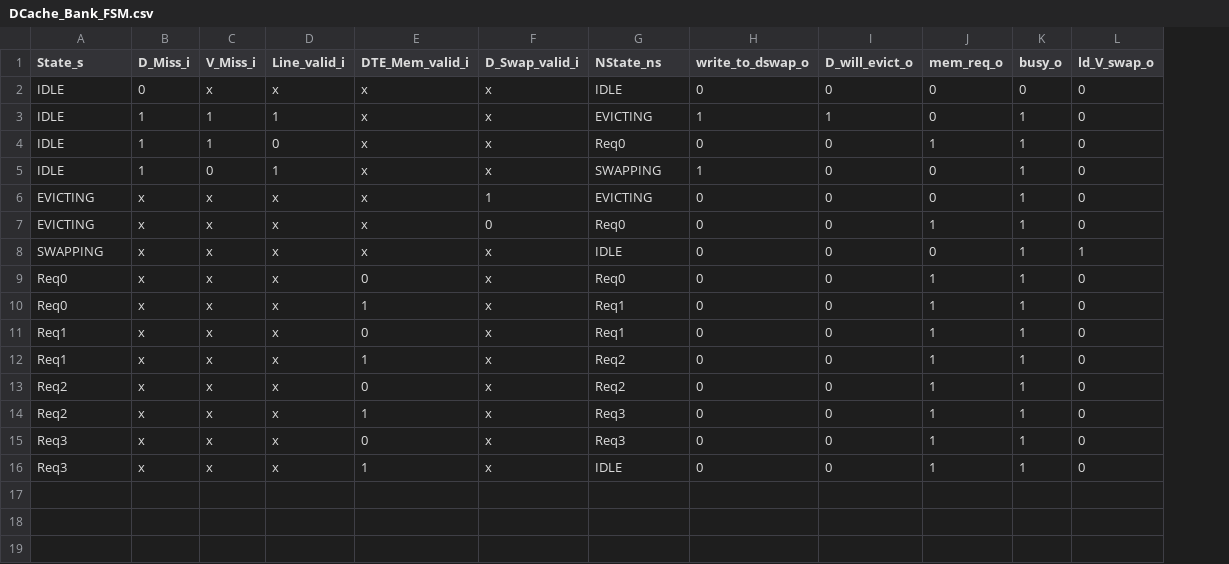
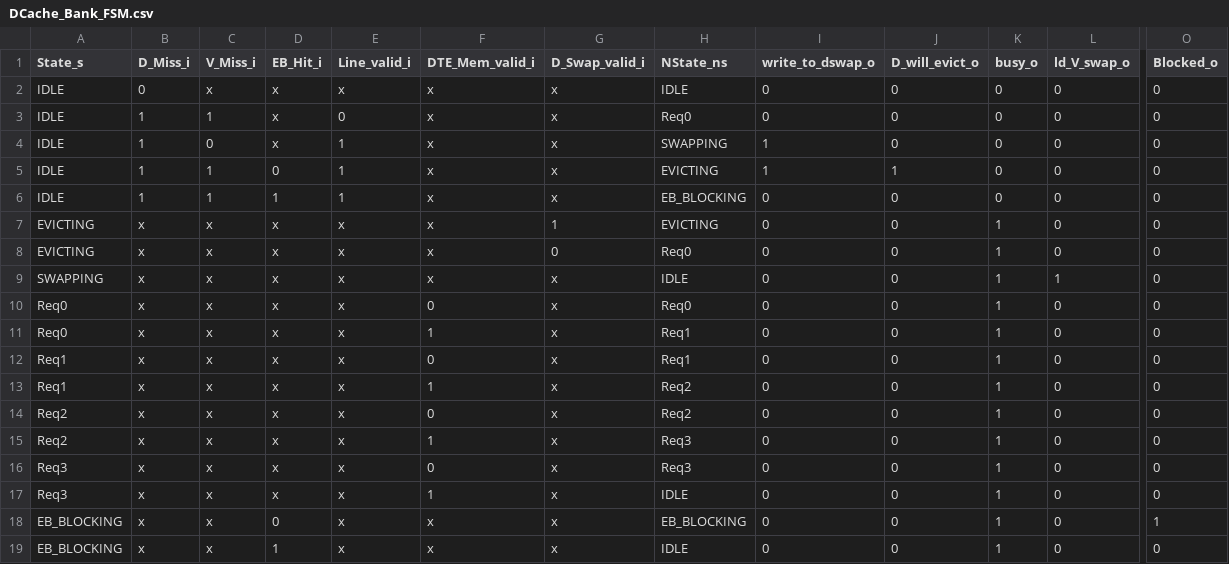
Before and after one commit to maanavkoladia/uarch, a CSV file: design/EverythingEverywhereAllAtOnce/rtl/DCache/gen/DCache_Bank_FSM.csv, drawn as a sheet; only a part is shown, gaps mark what is left out; removed rows and columns are numbered as before the commit, all else as after; rows hold the shown columns only; the diff names each change by its address in the sheet, - before the commit and + after, or states it on an @@ line.

```diff
--- a/design/EverythingEverywhereAllAtOnce/rtl/DCache/gen/DCache_Bank_FSM.csv
+++ b/design/EverythingEverywhereAllAtOnce/rtl/DCache/gen/DCache_Bank_FSM.csv
+column D (EB_Hit_i), row 2: x; rows 4-17: x | 0 | 1 | x | x | x | x | x | x | x | x | x | x | x
-column J (mem_req_o), rows 2-16: 0 | 0 | 1 | 0 | 0 | 1 | 0 | 1 | 1 | 1 | 1 | 1 | 1 | 1 | 1
+column O (Blocked_o), row 2: 0; rows 4-17: all 0
+row 3: IDLE | 1 | 1 | x | 0 | x | x | Req0 | 0 | 0 | 0 | 0 | 0
-C4 (V_Miss_i): 1
+C4 (V_Miss_i): 0
-H4 (NState_ns): EVICTING
+H4 (NState_ns): SWAPPING
-J4 (D_will_evict_o): 1
+J4 (D_will_evict_o): 0
-K4:K6 (busy_o): 1
+K4:K6 (busy_o): 0
-E5 (Line_valid_i): 0
+E5 (Line_valid_i): 1
-H5 (NState_ns): Req0
+H5 (NState_ns): EVICTING
-I5 (write_to_dswap_o): 0
+I5 (write_to_dswap_o): 1
-J5 (D_will_evict_o): 0
+J5 (D_will_evict_o): 1
-C6 (V_Miss_i): 0
+C6 (V_Miss_i): 1
-H6 (NState_ns): SWAPPING
+H6 (NState_ns): EB_BLOCKING
-I6 (write_to_dswap_o): 1
+I6 (write_to_dswap_o): 0
+row 18: EB_BLOCKING | x | x | 0 | x | x | x | EB_BLOCKING | 0 | 0 | 1 | 0 | 1
+row 19: EB_BLOCKING | x | x | 1 | x | x | x | IDLE | 0 | 0 | 1 | 0 | 0
```
Also changed, not shown: design/EverythingEverywhereAllAtOnce/rtl/BusArbitration/gen/DTE_Core_2_DMA_FSM_enumerated.csv, design/EverythingEverywhereAllAtOnce/rtl/BusArbitration/gen/DTE_Core_2_DMA_FSM_expanded.csv, 55 other files.
